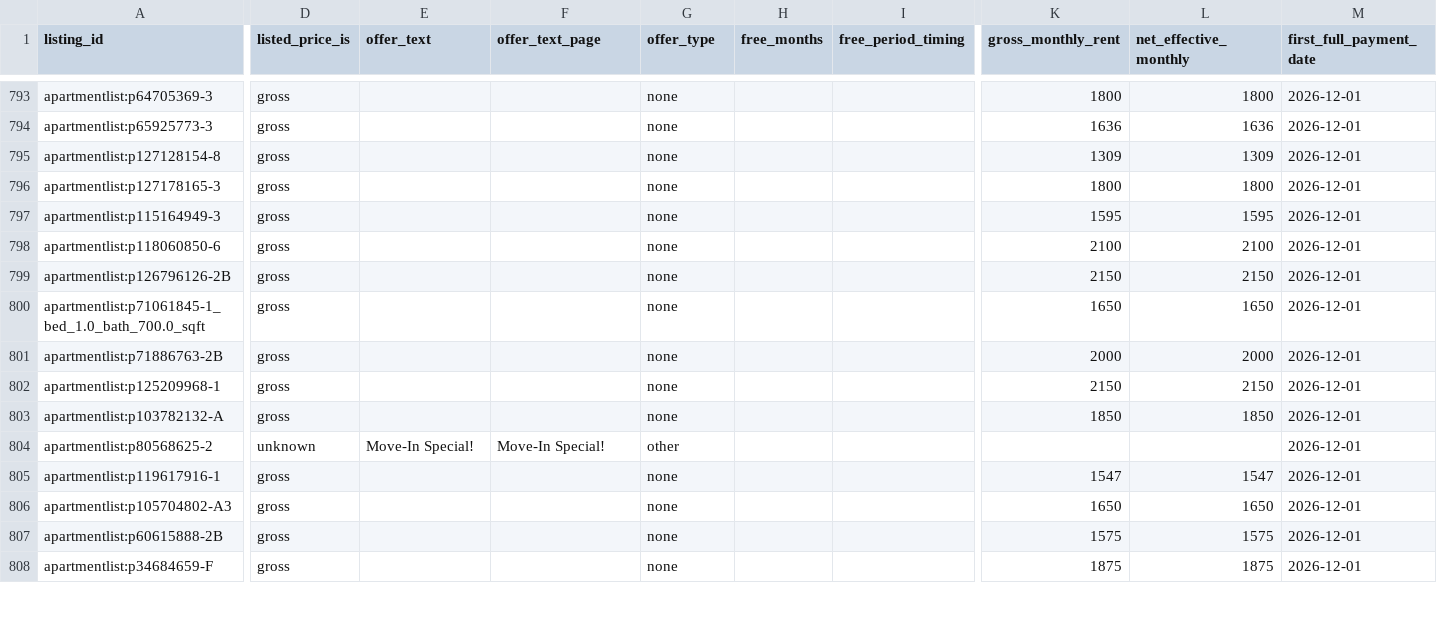
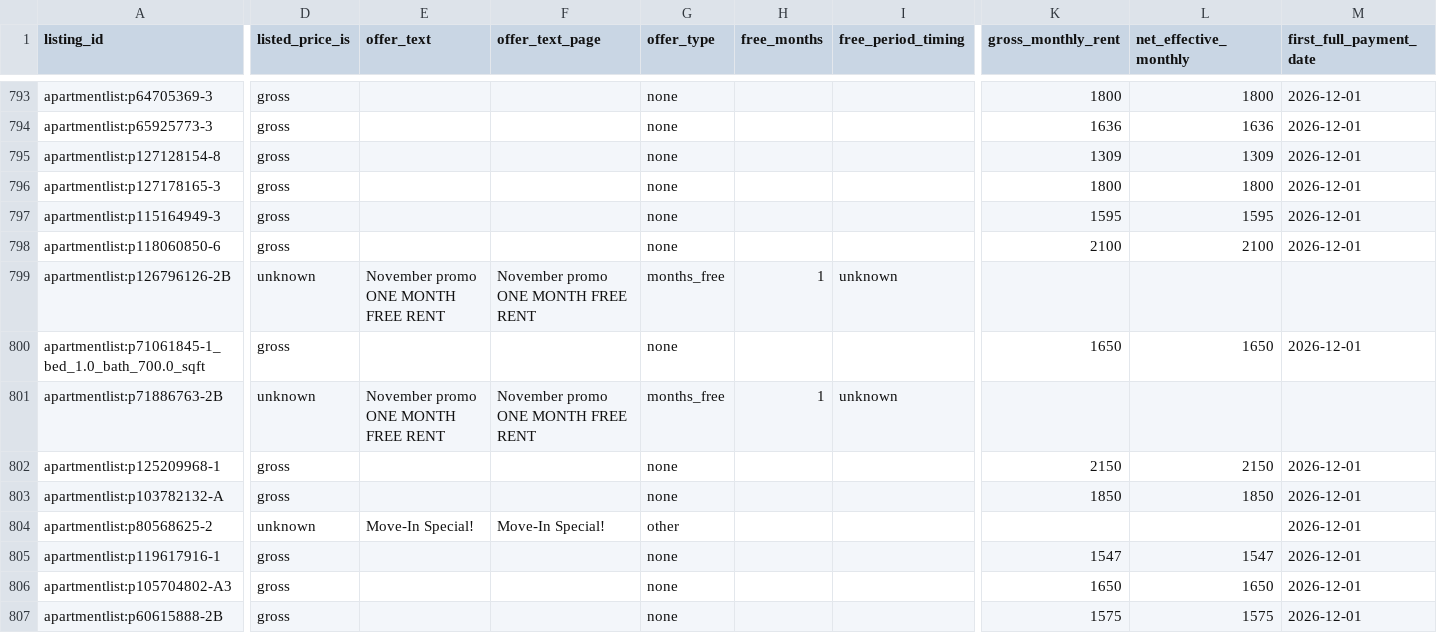
Before and after one commit to wthompson1804/SuperWritingEngine, a CSV file: house-hunt/data/rent_terms.csv, drawn as a sheet; only a part is shown, gaps mark what is left out; the shorter side is filled out with more unchanged rows; the diff covers the shown part only; the diff names each change by its address in the sheet, - before the commit and + after, or states it on an @@ line.

```diff
--- a/house-hunt/data/rent_terms.csv
+++ b/house-hunt/data/rent_terms.csv
-D799 (listed_price_is): gross
+D799 (listed_price_is): unknown
-E799 (offer_text): (empty)
+E799 (offer_text): November promo ONE MONTH FREE RENT
-F799 (offer_text_page): (empty)
+F799 (offer_text_page): November promo ONE MONTH FREE RENT
-G799 (offer_type): none
+G799 (offer_type): months_free
-H799 (free_months): (empty)
+H799 (free_months): 1
-I799 (free_period_timing): (empty)
+I799 (free_period_timing): unknown
-K799 (gross_monthly_rent): 2150
+K799 (gross_monthly_rent): (empty)
-L799 (net_effective_monthly): 2150
+L799 (net_effective_monthly): (empty)
-M799 (first_full_payment_date): 2026-12-01
+M799 (first_full_payment_date): (empty)
-D801 (listed_price_is): gross
+D801 (listed_price_is): unknown
-E801 (offer_text): (empty)
+E801 (offer_text): November promo ONE MONTH FREE RENT
-F801 (offer_text_page): (empty)
+F801 (offer_text_page): November promo ONE MONTH FREE RENT
-G801 (offer_type): none
+G801 (offer_type): months_free
-H801 (free_months): (empty)
+H801 (free_months): 1
-I801 (free_period_timing): (empty)
+I801 (free_period_timing): unknown
-K801 (gross_monthly_rent): 2000
+K801 (gross_monthly_rent): (empty)
-L801 (net_effective_monthly): 2000
+L801 (net_effective_monthly): (empty)
-M801 (first_full_payment_date): 2026-12-01
+M801 (first_full_payment_date): (empty)
```
Also changed, not shown: 94 edited cells elsewhere in this file, house-hunt/data/excluded_by_evidence.csv, house-hunt/data/needs_confirmation.csv, 35 other files.
